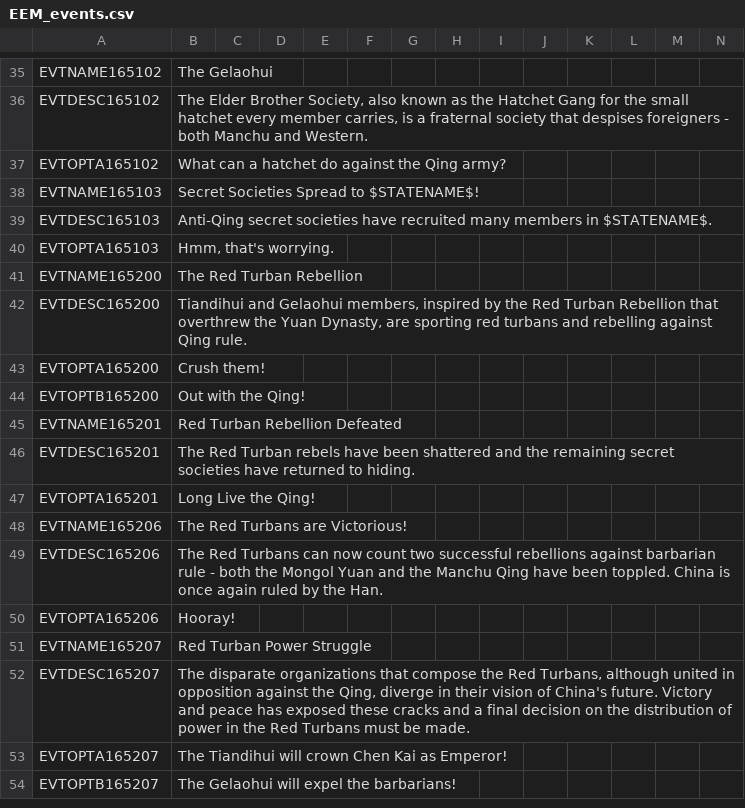
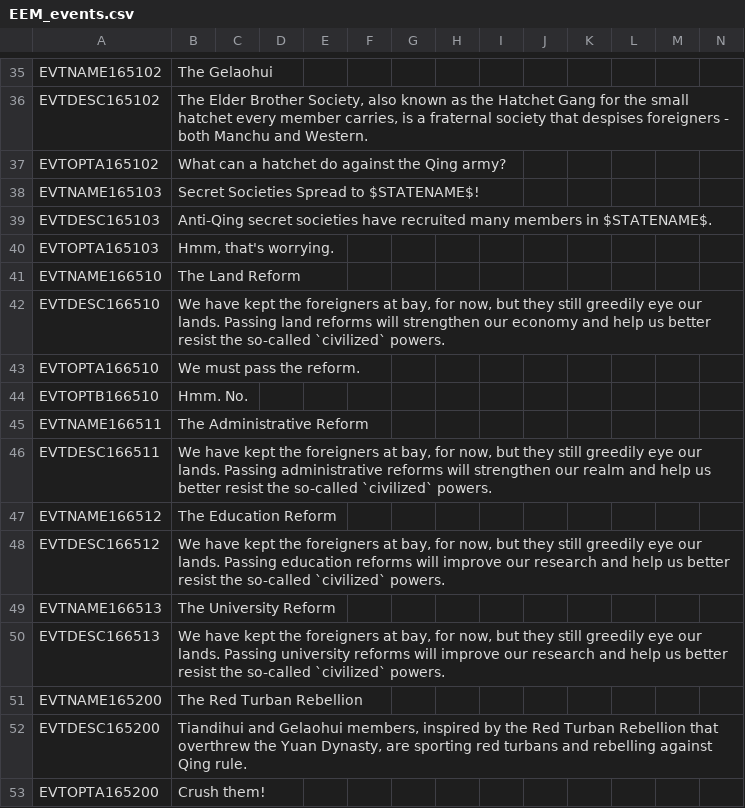
Before and after one commit to ujtcelvn/Ending_Extension_Mod, a CSV file: EEM/localisation/EEM_events.csv, drawn as a sheet; only a part is shown, gaps mark what is left out; the shorter side is filled out with more unchanged rows; the diff names each change by its address in the sheet, - before the commit and + after, or states it on an @@ line.

Commit message:
v0.5.8m
Uncivs whose capital has slavery now always spread slavery
Arkansas no longer bans slavery when it becomes a state
fanatic_army also gives -0.01 militancy so the Taiping don't drown in reactionaries as often

liberal and socialist party scandals reduce even more consciousness
increased engineering_consent consciousness reduction from -0.03 to -0.05
removed limited_media_effects, added modern_intelligence_agency to political thought with the same effects. modern_intelligence_agency now increases genocide speed instead of engineering_consent #95
moved nuclear_theory from philosophy_7 to social_thought_7
Nuclear programs progress faster if someone has ever dropped nukes

removed the unciv puppet research debuff
Reverted the naval reform gating back in because uncivs are still westernizing too quickly
Added events for the AI to get economic reforms after 1900 if they are at least 50% civilized and don't have a port or at least 90% civilized (which is where uncivs always get stuck) so they won't stuck trying to westernize. #115
edited some localizations

```diff
--- a/EEM/localisation/EEM_events.csv
+++ b/EEM/localisation/EEM_events.csv
+row 41: EVTNAME166510 | The Land Reform
+row 42: EVTDESC166510 | We have kept the foreigners at bay, for now, but they still greedily eye our lands. Passing land reforms will strengthen our economy and help us better resist the so-called `civilized` powers.
+row 43: EVTOPTA166510 | We must pass the reform.
+row 44: EVTOPTB166510 | Hmm. No.
+row 45: EVTNAME166511 | The Administrative Reform
+row 46: EVTDESC166511 | We have kept the foreigners at bay, for now, but they still greedily eye our lands. Passing administrative reforms will strengthen our realm and help us better resist the so-called `civilized` powers.
+row 47: EVTNAME166512 | The Education Reform
+row 48: EVTDESC166512 | We have kept the foreigners at bay, for now, but they still greedily eye our lands. Passing education reforms will improve our research and help us better resist the so-called `civilized` powers.
+row 49: EVTNAME166513 | The University Reform
+row 50: EVTDESC166513 | We have kept the foreigners at bay, for now, but they still greedily eye our lands. Passing university reforms will improve our research and help us better resist the so-called `civilized` powers.
```
Also changed, not shown: EEM/localisation/EEM_modifiers.csv, EEM/localisation/EEM_techs.csv, 14 other files.
